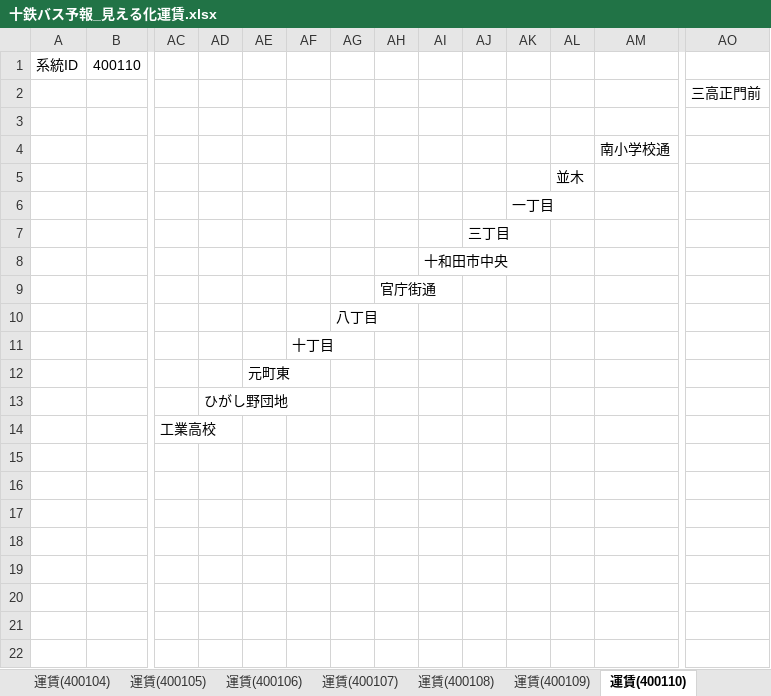
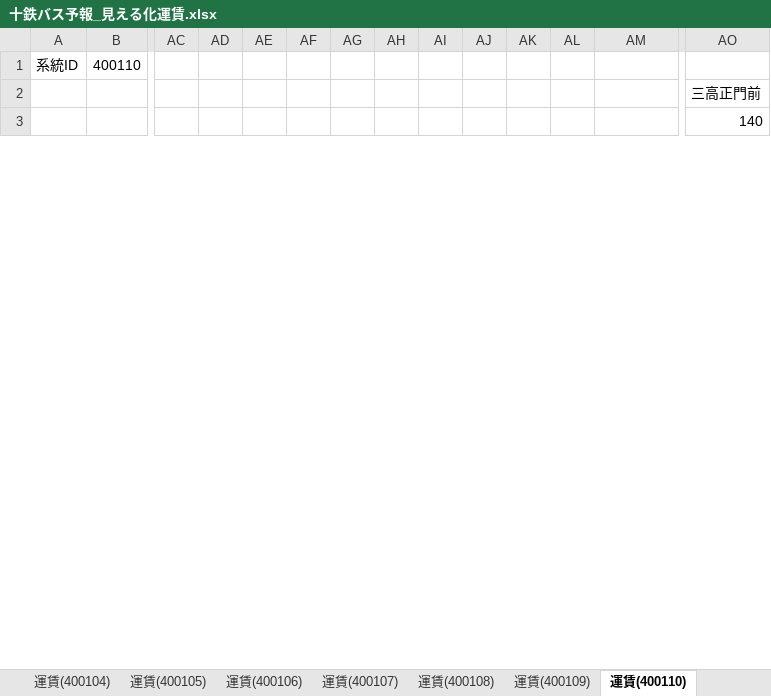
Before and after one commit to u2ayd33s/toutetsu_GTFS, an Excel workbook: 十鉄バス予報_見える化運賃.xlsx, sheet 運賃(400110), drawn as a sheet; only a part is shown, gaps mark what is left out; values as stored, in another font and other column widths than the file's, no borders; removed rows and columns are numbered as before the commit, all else as after; rows hold the shown columns only; the diff covers the shown part only; the diff names each change by its address in the sheet, - before the commit and + after, or states it on an @@ line.

```diff
--- a/十鉄バス予報_見える化運賃.xlsx (sheet 運賃(400110))
+++ b/十鉄バス予報_見える化運賃.xlsx (sheet 運賃(400110))
-AO3: (empty)
+AO3: 140
-row 4:  |  |  |  |  |  |  |  |  |  |  |  | 南小学校通
-row 5:  |  |  |  |  |  |  |  |  |  |  | 並木
-row 6:  |  |  |  |  |  |  |  |  |  | 一丁目
-row 7:  |  |  |  |  |  |  |  |  | 三丁目
-row 8:  |  |  |  |  |  |  |  | 十和田市中央
-row 9:  |  |  |  |  |  |  | 官庁街通
-row 10:  |  |  |  |  |  | 八丁目
-row 11:  |  |  |  |  | 十丁目
-row 12:  |  |  |  | 元町東
-row 13:  |  |  | ひがし野団地
-row 14:  |  | 工業高校
-row 15: (empty)
-row 16: (empty)
-row 17: (empty)
-row 18: (empty)
-row 19: (empty)
-row 20: (empty)
-row 21: (empty)
-row 22: (empty)
```
Also changed, not shown: 38 added rows and 19 removed rows elsewhere in this sheet, sheet 運賃(39101), sheet 運賃(400105), sheet 運賃(39102), sheet 運賃(400108), sheet 運賃(39107), sheet 運賃(39106), 26 more sheets, other sheet tabs, formulas that keep their value, 1 other file.
